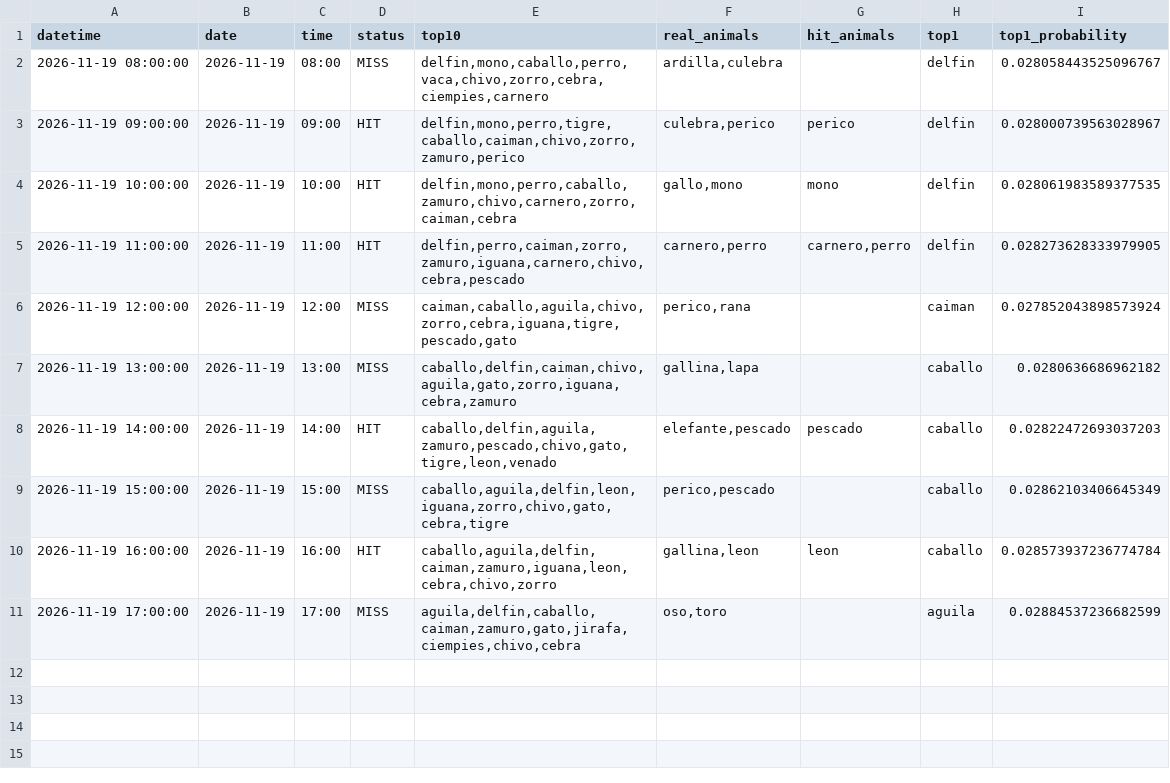
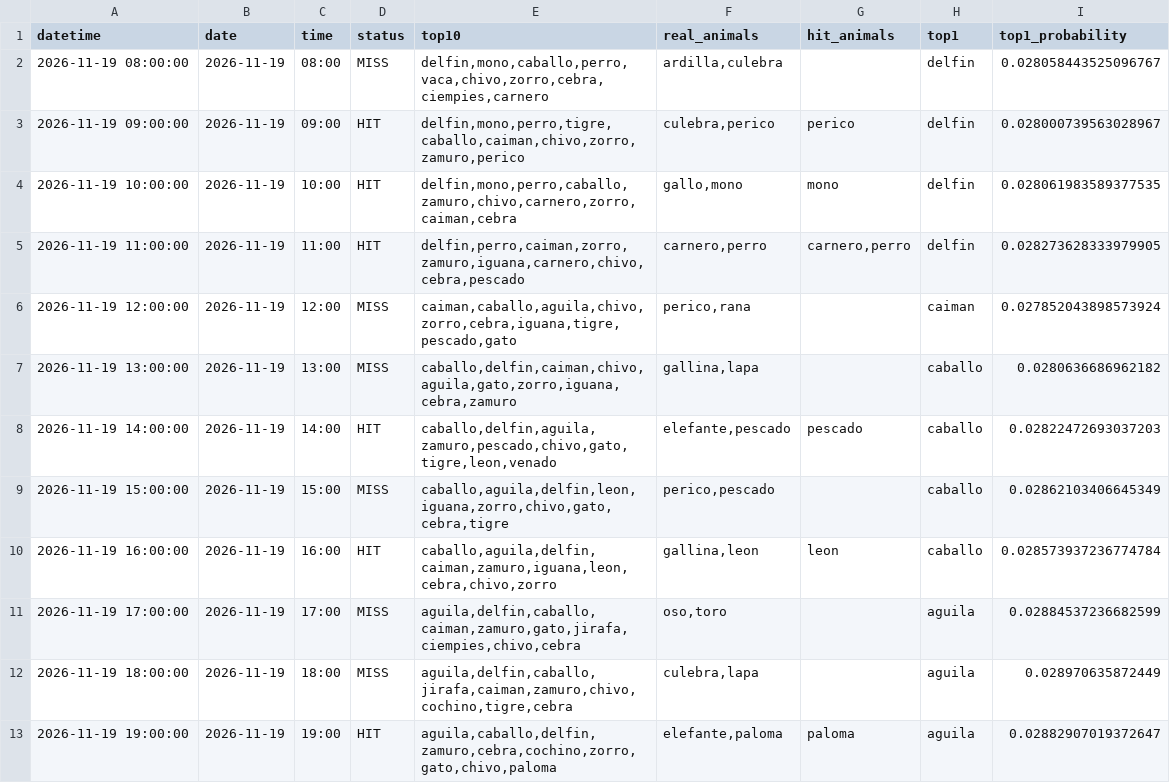
Before and after one commit to Juan571/testingprob, a CSV file: v7_output/turnos_hoy.csv, drawn as a sheet; the diff names each change by its address in the sheet, - before the commit and + after, or states it on an @@ line.

```diff
--- a/v7_output/turnos_hoy.csv
+++ b/v7_output/turnos_hoy.csv
+row 12: 2026-11-19 18:00:00 | 2026-11-19 | 18:00 | MISS | aguila,delfin,caballo,jirafa,caiman,zamuro,chivo,cochino,tigre,cebra | culebra,lapa |  | aguila | 0.028970635872449
+row 13: 2026-11-19 19:00:00 | 2026-11-19 | 19:00 | HIT | aguila,caballo,delfin,zamuro,cebra,cochino,zorro,gato,chivo,paloma | elefante,paloma | paloma | aguila | 0.02882907019372647
```
Also changed, not shown: v7_output/backtest.csv, v7_output/patrones.csv, 4 other files.
